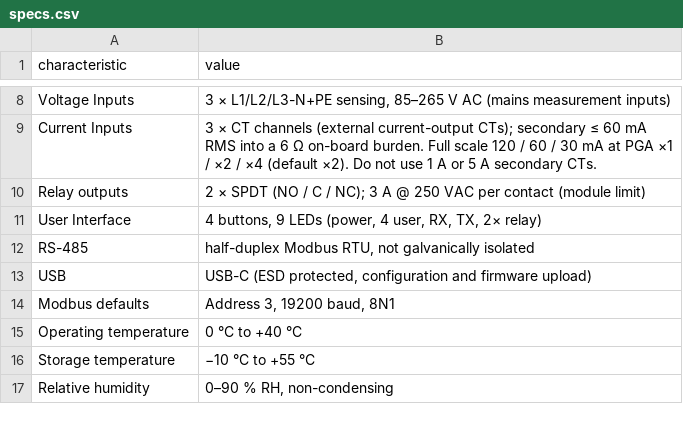
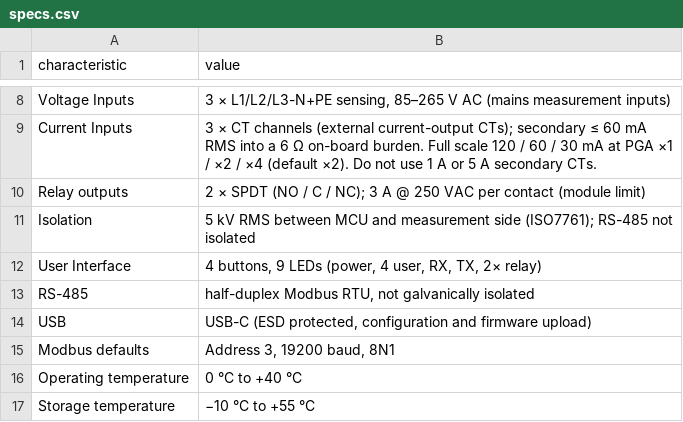
Before and after one commit to isystemsautomation/homemaster-dev, a CSV file: partner-kit/ENM-223-R1/specs.csv, drawn as a sheet; only a part is shown, gaps mark what is left out; the shorter side is filled out with more unchanged rows.

```diff
--- a/partner-kit/ENM-223-R1/specs.csv
+++ b/partner-kit/ENM-223-R1/specs.csv
@@ -10,2 +10,3 @@ Current Inputs,3 × CT channels (external current-output CTs); secondary ≤ 60
 Relay outputs,2 × SPDT (NO / C / NC); 3 A @ 250 VAC per contact (module limit)
+Isolation,5 kV RMS between MCU and measurement side (ISO7761); RS-485 not isolated
 User Interface,"4 buttons, 9 LEDs (power, 4 user, RX, TX, 2× relay)"
```
Also changed, not shown: 29 other files.
